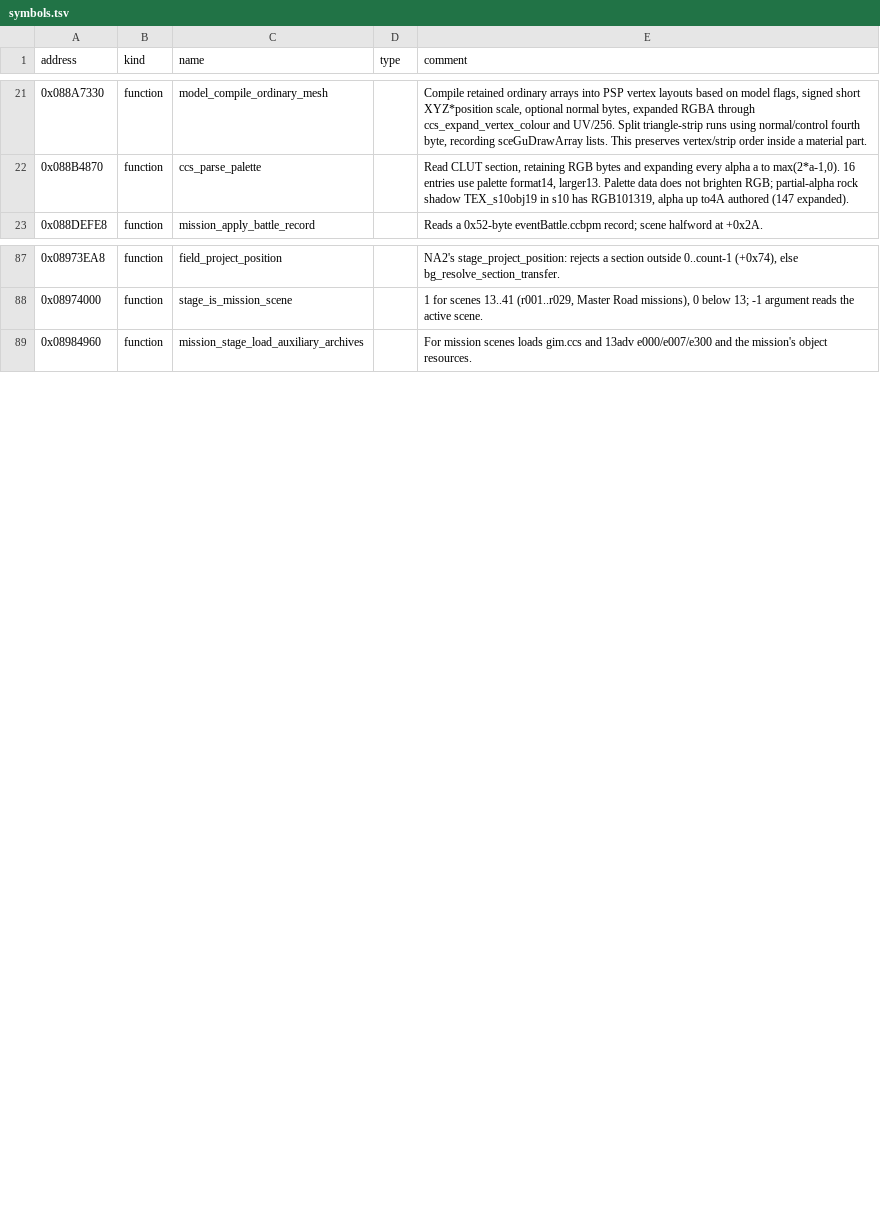
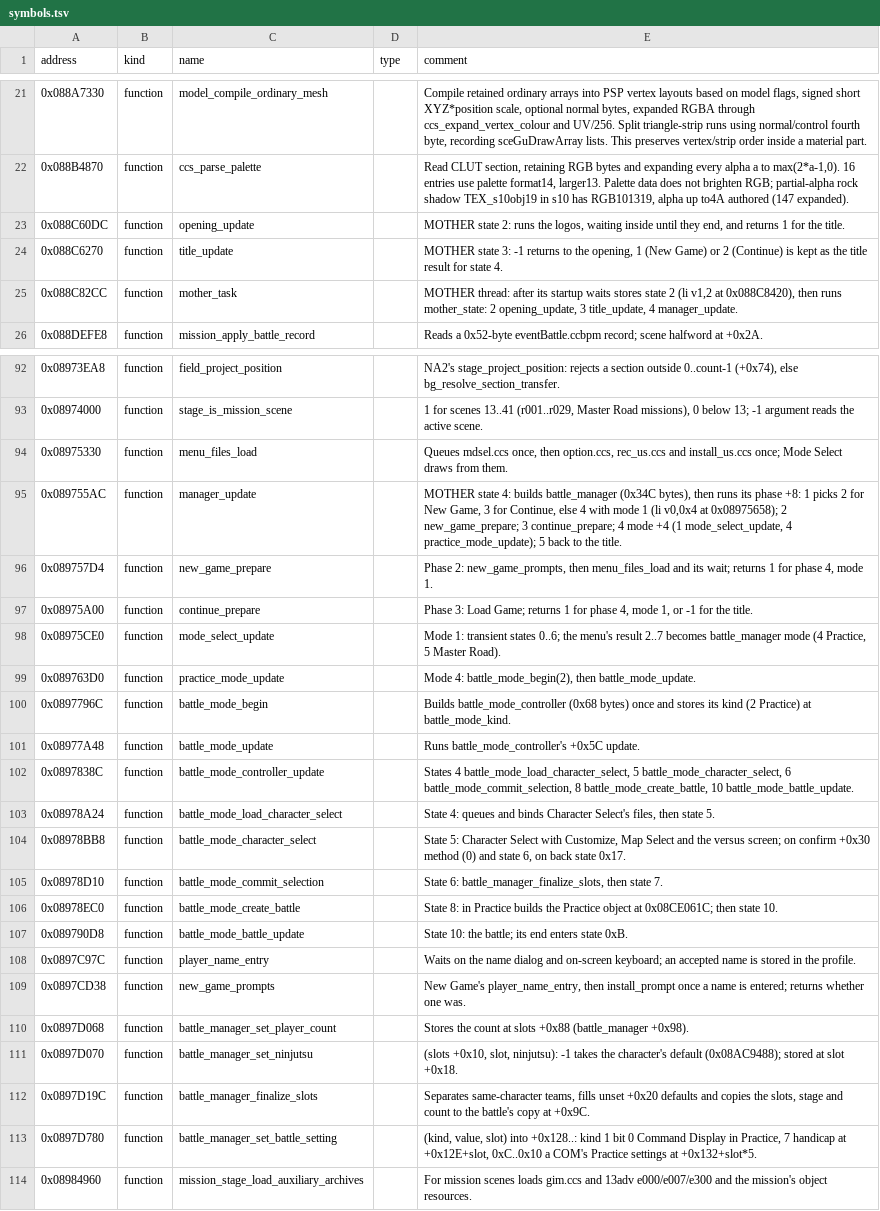
Before and after one commit to solid1353/UN-Workshop, a TSV file: reverse_engineering/annotations/UNH3/EBOOT.BIN/symbols.tsv, drawn as a sheet; only a part is shown, gaps mark what is left out; the diff covers the shown part only.

```diff
--- a/reverse_engineering/annotations/UNH3/EBOOT.BIN/symbols.tsv
+++ b/reverse_engineering/annotations/UNH3/EBOOT.BIN/symbols.tsv
@@ -22,2 +22,5 @@ address	kind	name	type	comment
 0x088B4870	function	ccs_parse_palette		Read CLUT section, retaining RGB bytes and expanding every alpha a to max(2*a-1,0). 16 entries use palette format14, larger13. Palette data does not brighten RGB; partial-alpha rock shadow TEX_s10obj19 in s10 has RGB101319, alpha up to4A authored (147 expanded).
+0x088C60DC	function	opening_update		MOTHER state 2: runs the logos, waiting inside until they end, and returns 1 for the title.
+0x088C6270	function	title_update		MOTHER state 3: -1 returns to the opening, 1 (New Game) or 2 (Continue) is kept as the title result for state 4.
+0x088C82CC	function	mother_task		MOTHER thread: after its startup waits stores state 2 (li v1,2 at 0x088C8420), then runs mother_state: 2 opening_update, 3 title_update, 4 manager_update.
 0x088DEFE8	function	mission_apply_battle_record		Reads a 0x52-byte eventBattle.ccbpm record; scene halfword at +0x2A.
@@ -88,2 +93,22 @@ address	kind	name	type	comment
 0x08974000	function	stage_is_mission_scene		1 for scenes 13..41 (r001..r029, Master Road missions), 0 below 13; -1 argument reads the active scene.
+0x08975330	function	menu_files_load		Queues mdsel.ccs once, then option.ccs, rec_us.ccs and install_us.ccs once; Mode Select draws from them.
+0x089755AC	function	manager_update		MOTHER state 4: builds battle_manager (0x34C bytes), then runs its phase +8: 1 picks 2 for New Game, 3 for Continue, else 4 with mode 1 (li v0,0x4 at 0x08975658); 2 new_game_prepare; 3 continue_prepare; 4 mode +4 (1 mode_select_update, 4 practice_mode_update); 5 back to the title.
+0x089757D4	function	new_game_prepare		Phase 2: new_game_prompts, then menu_files_load and its wait; returns 1 for phase 4, mode 1.
+0x08975A00	function	continue_prepare		Phase 3: Load Game; returns 1 for phase 4, mode 1, or -1 for the title.
+0x08975CE0	function	mode_select_update		Mode 1: transient states 0..6; the menu's result 2..7 becomes battle_manager mode (4 Practice, 5 Master Road).
+0x089763D0	function	practice_mode_update		Mode 4: battle_mode_begin(2), then battle_mode_update.
+0x0897796C	function	battle_mode_begin		Builds battle_mode_controller (0x68 bytes) once and stores its kind (2 Practice) at battle_mode_kind.
+0x08977A48	function	battle_mode_update		Runs battle_mode_controller's +0x5C update.
+0x0897838C	function	battle_mode_controller_update		States 4 battle_mode_load_character_select, 5 battle_mode_character_select, 6 battle_mode_commit_selection, 8 battle_mode_create_battle, 10 battle_mode_battle_update.
+0x08978A24	function	battle_mode_load_character_select		State 4: queues and binds Character Select's files, then state 5.
+0x08978BB8	function	battle_mode_character_select		State 5: Character Select with Customize, Map Select and the versus screen; on confirm +0x30 method (0) and state 6, on back state 0x17.
+0x08978D10	function	battle_mode_commit_selection		State 6: battle_manager_finalize_slots, then state 7.
+0x08978EC0	function	battle_mode_create_battle		State 8: in Practice builds the Practice object at 0x08CE061C; then state 10.
+0x089790D8	function	battle_mode_battle_update		State 10: the battle; its end enters state 0xB.
+0x0897C97C	function	player_name_entry		Waits on the name dialog and on-screen keyboard; an accepted name is stored in the profile.
+0x0897CD38	function	new_game_prompts		New Game's player_name_entry, then install_prompt once a name is entered; returns whether one was.
+0x0897D068	function	battle_manager_set_player_count		Stores the count at slots +0x88 (battle_manager +0x98).
+0x0897D070	function	battle_manager_set_ninjutsu		(slots +0x10, slot, ninjutsu): -1 takes the character's default (0x08AC9488); stored at slot +0x18.
+0x0897D19C	function	battle_manager_finalize_slots		Separates same-character teams, fills unset +0x20 defaults and copies the slots, stage and count to the battle's copy at +0x9C.
+0x0897D780	function	battle_manager_set_battle_setting		(kind, value, slot) into +0x128..: kind 1 bit 0 Command Display in Practice, 7 handicap at +0x12E+slot, 0xC..0x10 a COM's Practice settings at +0x132+slot*5.
 0x08984960	function	mission_stage_load_auxiliary_archives		For mission scenes loads gim.ccs and 13adv e000/e007/e300 and the mission's object resources.
```
Also changed, not shown: 7 added rows elsewhere in this file, reverse_engineering/annotations/UNH2/BOOT.BIN/symbols.tsv, 8 other files.
